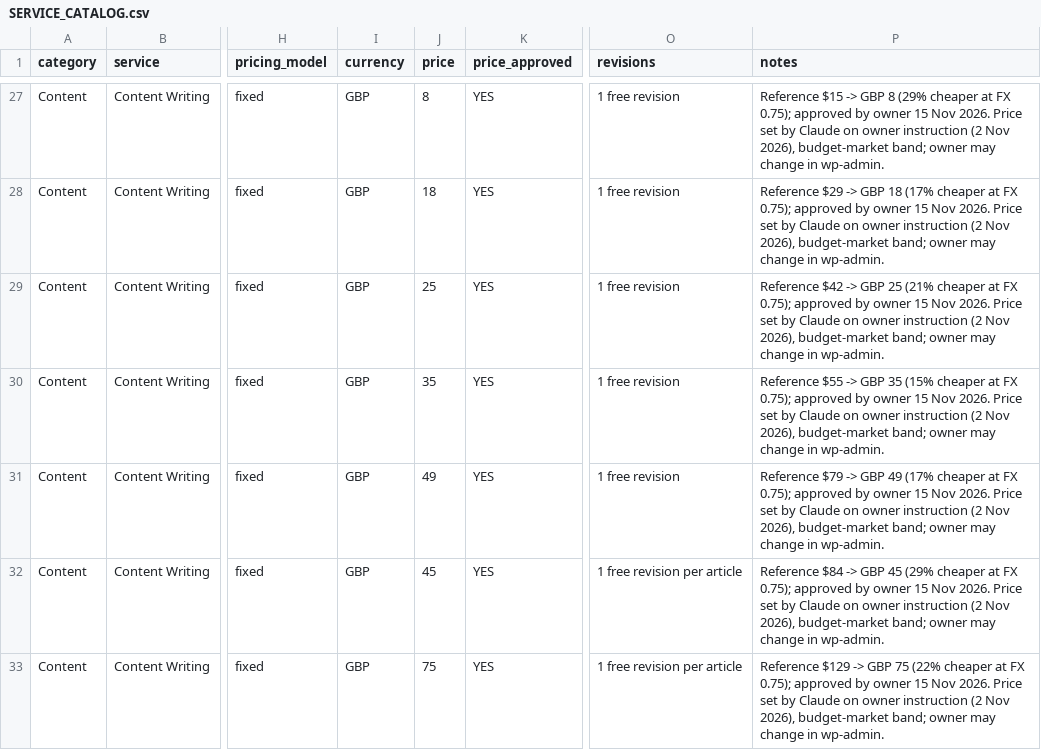
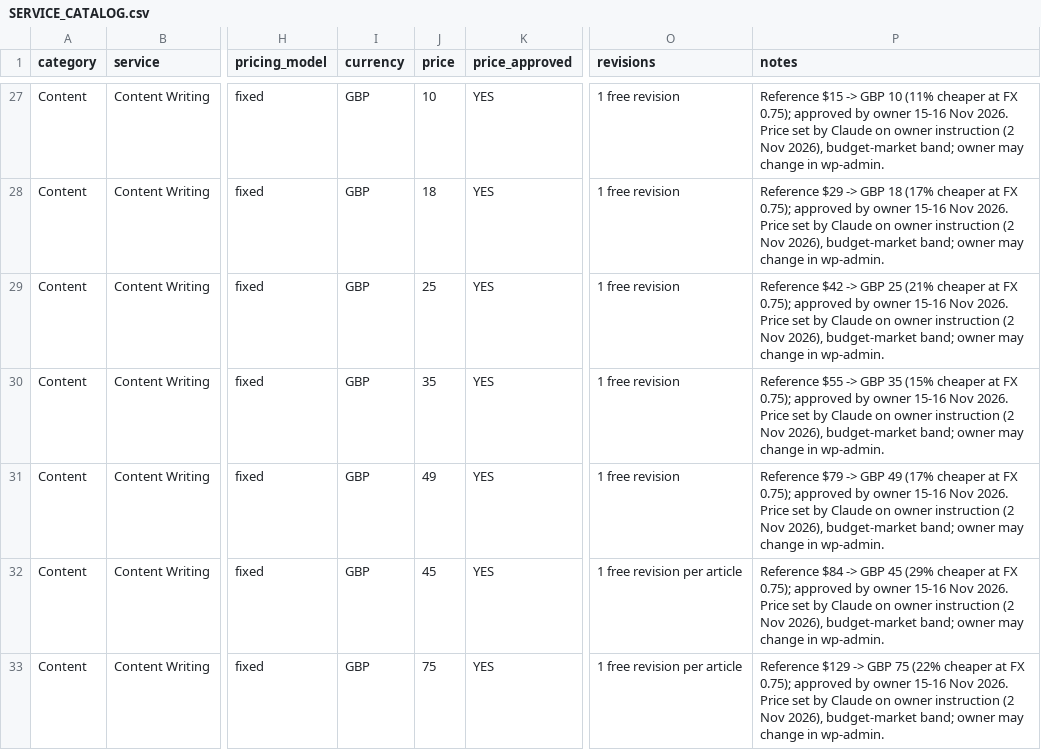
Before and after one commit to zaynawanofficial-creator/jubilant-famous, a CSV file: SERVICE_CATALOG.csv, drawn as a sheet; only a part is shown, gaps mark what is left out; the diff covers the shown part only; the diff names each change by its address in the sheet, - before the commit and + after, or states it on an @@ line.

```diff
--- a/SERVICE_CATALOG.csv
+++ b/SERVICE_CATALOG.csv
-J27 (price): 8
+J27 (price): 10
-P27 (notes): …-> GBP 8 (29% cheaper at FX 0.75); approved by owner 15 Nov 2026.…
+P27 (notes): …-> GBP 10 (11% cheaper at FX 0.75); approved by owner 15-16 Nov 2026.…
-P28 (notes): …by owner 15 Nov 2026.…
+P28 (notes): …by owner 15-16 Nov 2026.…
-P29 (notes): …by owner 15 Nov 2026.…
+P29 (notes): …by owner 15-16 Nov 2026.…
-P30 (notes): …by owner 15 Nov 2026.…
+P30 (notes): …by owner 15-16 Nov 2026.…
-P31 (notes): …by owner 15 Nov 2026.…
+P31 (notes): …by owner 15-16 Nov 2026.…
-P32 (notes): …by owner 15 Nov 2026.…
+P32 (notes): …by owner 15-16 Nov 2026.…
-P33 (notes): …by owner 15 Nov 2026.…
+P33 (notes): …by owner 15-16 Nov 2026.…
```
Also changed, not shown: 113 edited cells elsewhere in this file, wp-content/plugins/iamfamous-core/data/SERVICE_CATALOG.csv, 40 other files.
